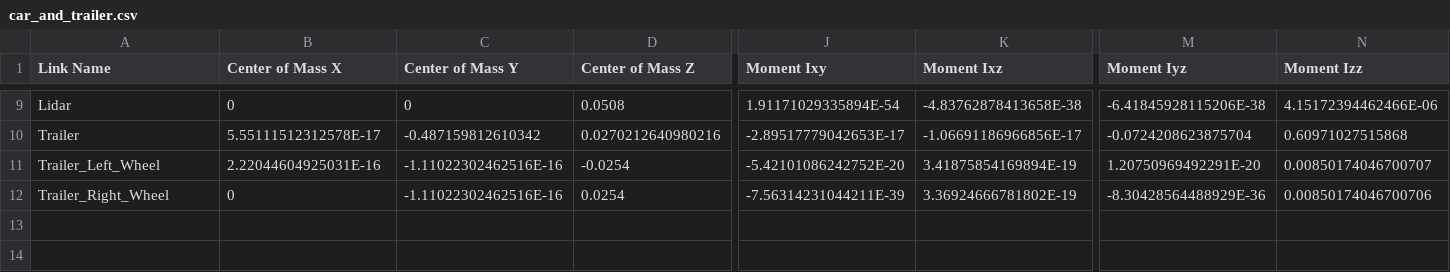
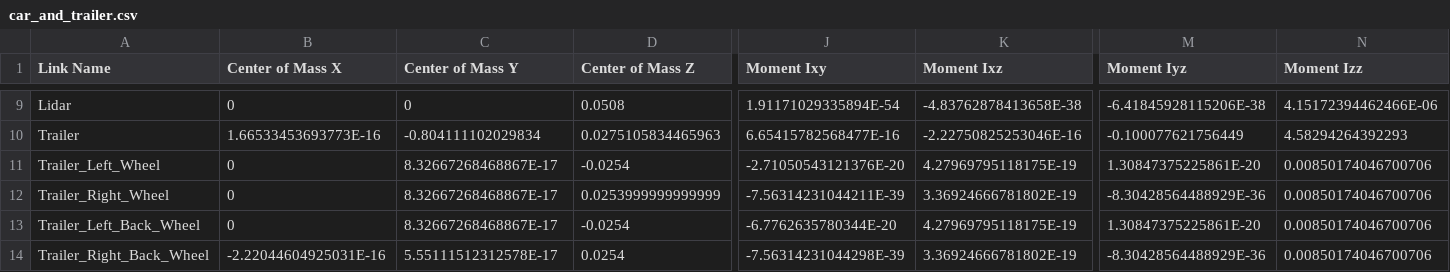
Before and after one commit to Madhav2133/car_and_trailer, a CSV file: car_and_trailer/urdf/car_and_trailer.csv, drawn as a sheet; only a part is shown, gaps mark what is left out; rows hold the shown columns only; the diff covers the shown part only; the diff names each change by its address in the sheet, - before the commit and + after, or states it on an @@ line.

```diff
--- a/car_and_trailer/urdf/car_and_trailer.csv
+++ b/car_and_trailer/urdf/car_and_trailer.csv
-B10 (Center of Mass X): 5.55111512312578E-17
+B10 (Center of Mass X): 1.66533453693773E-16
-C10 (Center of Mass Y): -0.487159812610342
+C10 (Center of Mass Y): -0.804111102029834
-D10 (Center of Mass Z): 0.0270212640980216
+D10 (Center of Mass Z): 0.0275105834465963
-J10 (Moment Ixy): -2.89517779042653E-17
+J10 (Moment Ixy): 6.65415782568477E-16
-K10 (Moment Ixz): -1.06691186966856E-17
+K10 (Moment Ixz): -2.22750825253046E-16
-M10 (Moment Iyz): -0.0724208623875704
+M10 (Moment Iyz): -0.100077621756449
-N10 (Moment Izz): 0.60971027515868
+N10 (Moment Izz): 4.58294264392293
-B11 (Center of Mass X): 2.22044604925031E-16
+B11 (Center of Mass X): 0
-C11:C12 (Center of Mass Y): -1.11022302462516E-16
+C11:C12 (Center of Mass Y): 8.32667268468867E-17
-J11 (Moment Ixy): -5.42101086242752E-20
+J11 (Moment Ixy): -2.71050543121376E-20
-K11 (Moment Ixz): 3.41875854169894E-19
+K11 (Moment Ixz): 4.27969795118175E-19
-M11 (Moment Iyz): 1.20750969492291E-20
+M11 (Moment Iyz): 1.30847375225861E-20
-N11 (Moment Izz): 0.00850174046700707
+N11 (Moment Izz): 0.00850174046700706
-D12 (Center of Mass Z): 0.0254
+D12 (Center of Mass Z): 0.0253999999999999
+row 13: Trailer_Left_Back_Wheel | 0 | 8.32667268468867E-17 | -0.0254 | -6.7762635780344E-20 | 4.27969795118175E-19 | 1.30847375225861E-20 | 0.00850174046700706
+row 14: Trailer_Right_Back_Wheel | -2.22044604925031E-16 | 5.55111512312578E-17 | 0.0254 | -7.56314231044298E-39 | 3.36924666781802E-19 | -8.30428564488929E-36 | 0.00850174046700706
```
Also changed, not shown: 39 edited cells elsewhere in this file, 2 other files.
